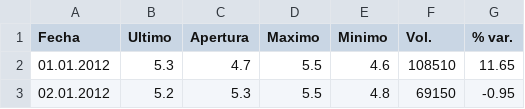
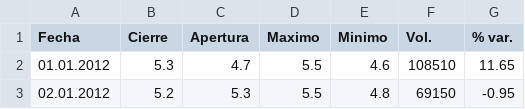
Before and after one commit to Joawhi/Bitcoin_Dataset, a CSV file: Historico_Bitcoin.csv, drawn as a sheet; only a part is shown.

Commit message:
Update Historico_Bitcoin.csv
Cambiar a Cierre

```diff
--- a/Historico_Bitcoin.csv
+++ b/Historico_Bitcoin.csv
@@ -1,2 +1,2 @@
-Fecha,Ultimo,Apertura,Maximo,Minimo,Vol.,% var.
+Fecha,Cierre,Apertura,Maximo,Minimo,Vol.,% var.
 01.01.2012,5.3,4.7,5.5,4.6,108510,11.65
```
